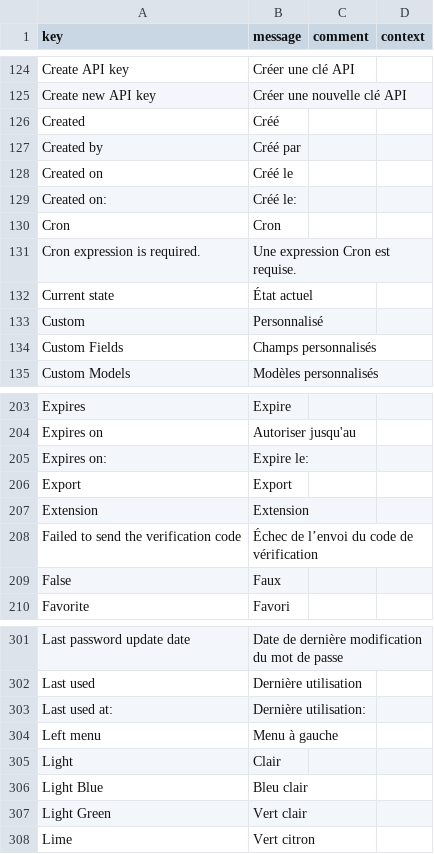
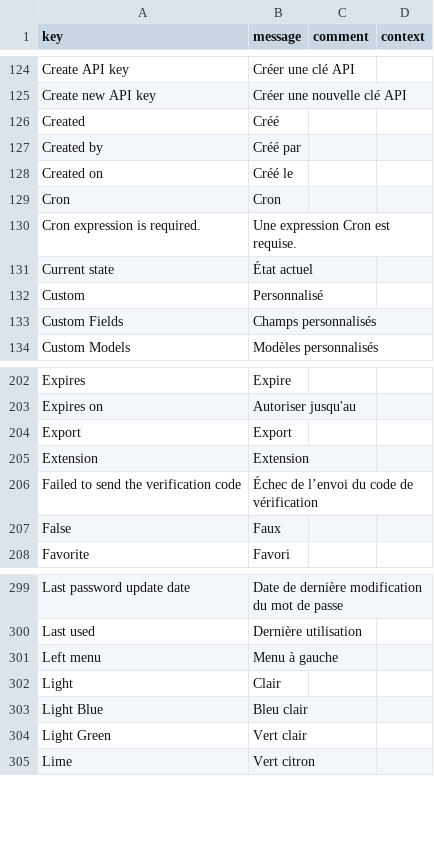
Before and after one commit to axelor/axelor-open-platform, a CSV file: axelor-core/src/main/resources/i18n/messages_fr.csv, drawn as a sheet; only a part is shown, gaps mark what is left out.

```diff
--- a/axelor-core/src/main/resources/i18n/messages_fr.csv
+++ b/axelor-core/src/main/resources/i18n/messages_fr.csv
@@ -179,3 +179,2 @@
 "Created on","Créé le",,
-"Created on:","Créé le:",,
 "Cron","Cron",,
@@ -255,3 +254,2 @@
 "Expires on","Autoriser jusqu'au",,
-"Expires on:","Expire le:",,
 "Export","Export",,
@@ -353,3 +351,2 @@
 "Last used","Dernière utilisation",,
-"Last used at:","Dernière utilisation:",,
 "Left menu","Menu à gauche",,
```
Also changed, not shown: axelor-core/src/main/resources/i18n/messages.csv, axelor-core/src/main/resources/i18n/messages_en.csv, 3 other files.
